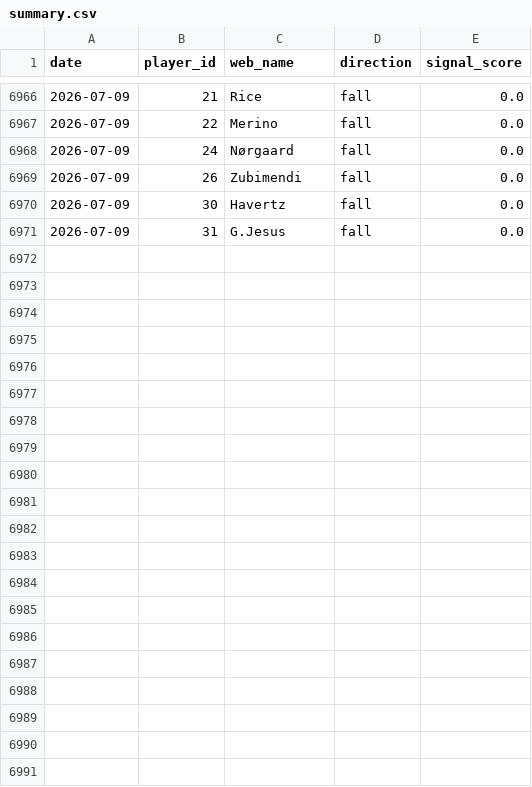
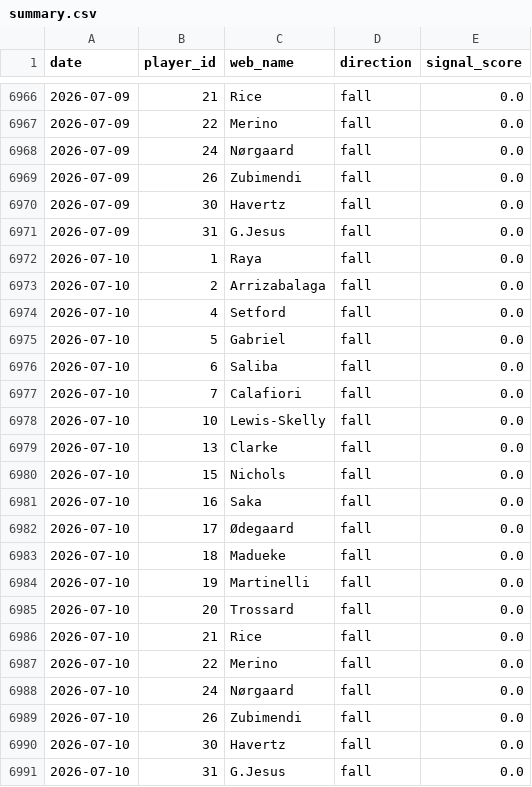
Before and after one commit to dauadaishaya9-lab/Fpl-price-predictor-, a CSV file: data/summary.csv, drawn as a sheet; only a part is shown, gaps mark what is left out.

```diff
--- a/data/summary.csv
+++ b/data/summary.csv
@@ -6971 +6971,21 @@ date,player_id,web_name,direction,signal_score
 2026-07-09,31,G.Jesus,fall,0.0
+2026-07-10,1,Raya,fall,0.0
+2026-07-10,2,Arrizabalaga,fall,0.0
+2026-07-10,4,Setford,fall,0.0
+2026-07-10,5,Gabriel,fall,0.0
+2026-07-10,6,Saliba,fall,0.0
+2026-07-10,7,Calafiori,fall,0.0
+2026-07-10,10,Lewis-Skelly,fall,0.0
+2026-07-10,13,Clarke,fall,0.0
+2026-07-10,15,Nichols,fall,0.0
+2026-07-10,16,Saka,fall,0.0
+2026-07-10,17,Ødegaard,fall,0.0
+2026-07-10,18,Madueke,fall,0.0
+2026-07-10,19,Martinelli,fall,0.0
+2026-07-10,20,Trossard,fall,0.0
+2026-07-10,21,Rice,fall,0.0
+2026-07-10,22,Merino,fall,0.0
+2026-07-10,24,Nørgaard,fall,0.0
+2026-07-10,26,Zubimendi,fall,0.0
+2026-07-10,30,Havertz,fall,0.0
+2026-07-10,31,G.Jesus,fall,0.0
```
Also changed, not shown: data/evaluation.csv, data/predictions.csv, 2 other files.
